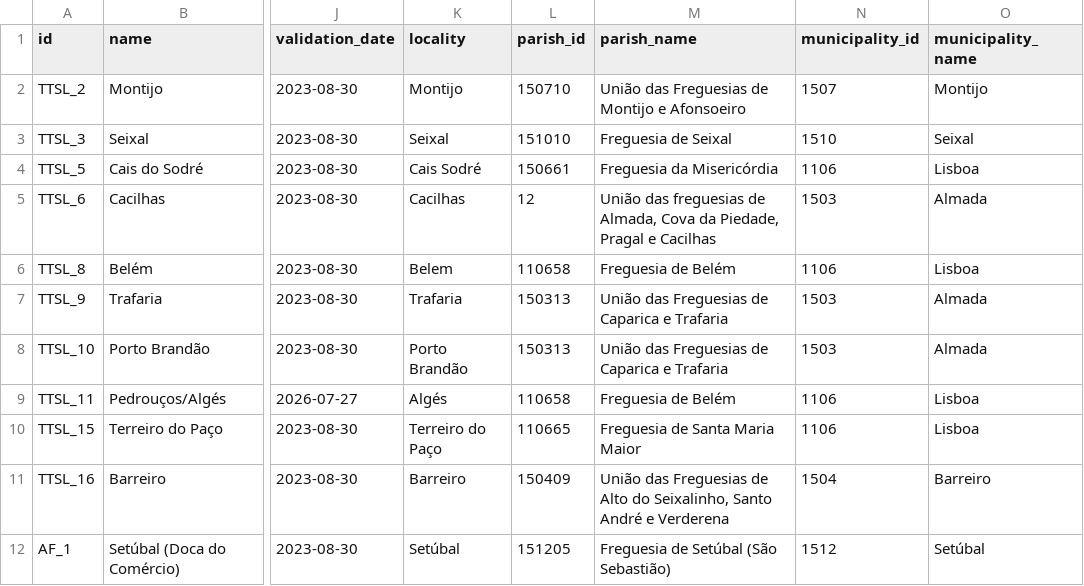
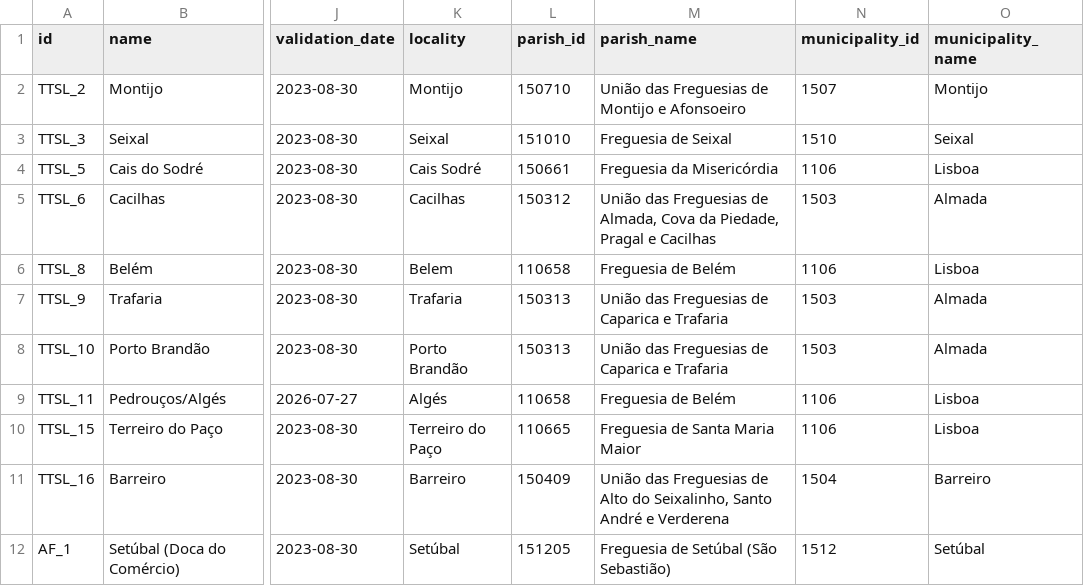
Before and after one commit to carrismetropolitana/datasets, a CSV file: connections/boat_stations/boat_stations.csv, drawn as a sheet; only a part is shown, gaps mark what is left out; the diff names each change by its address in the sheet, - before the commit and + after, or states it on an @@ line.

Commit message:
Update boat_stations.csv
Fix

```diff
--- a/connections/boat_stations/boat_stations.csv
+++ b/connections/boat_stations/boat_stations.csv
-L5 (parish_id): 12
+L5 (parish_id): 150312
-M5 (parish_name): União das freguesias de Almada,…
+M5 (parish_name): União das Freguesias de Almada,…
```
